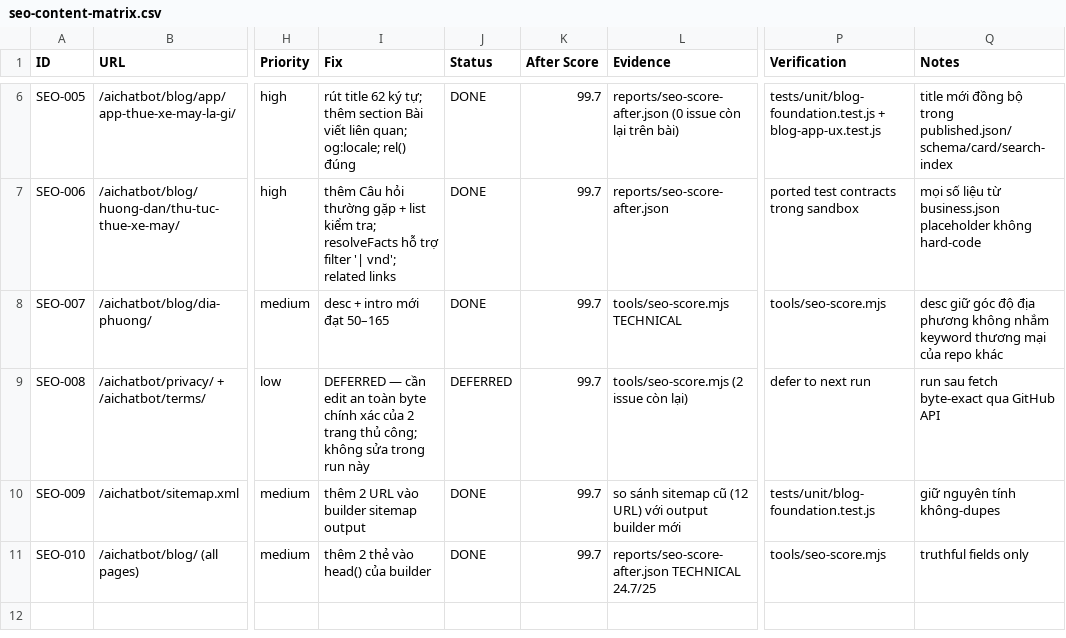
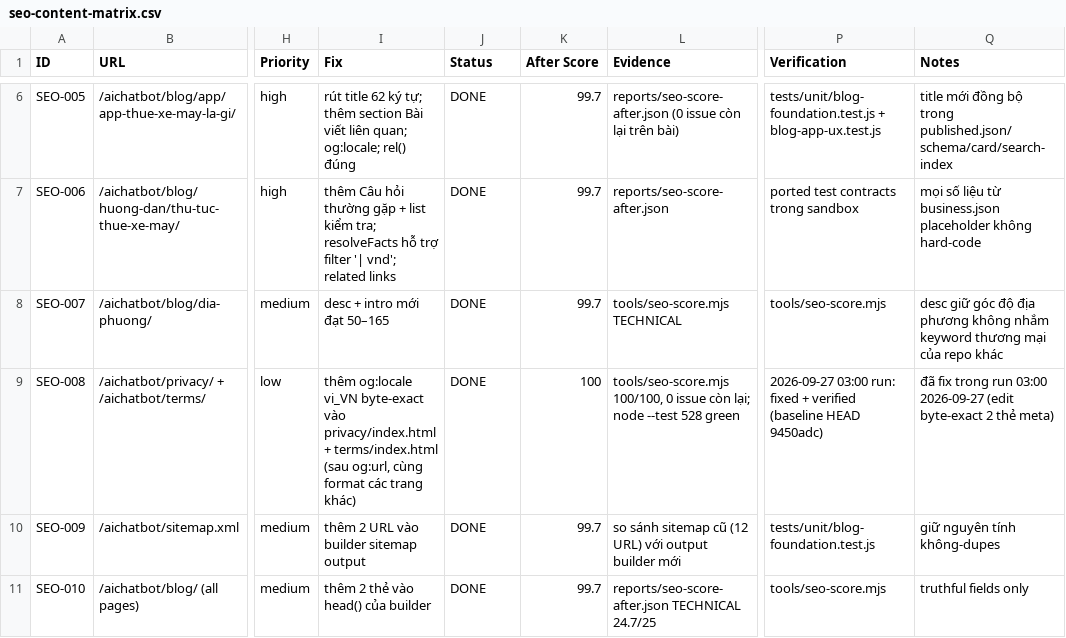
Before and after one commit to thuexemayhanoi/aichatbot, a CSV file: docs/matrix/seo-content-matrix.csv, drawn as a sheet; only a part is shown, gaps mark what is left out; the diff names each change by its address in the sheet, - before the commit and + after, or states it on an @@ line.

Commit message:
fix(seo): add og:locale to privacy/terms (SEO-008) + record full-system audit (BLOGUX-0024) — 03:00 run
- privacy/index.html + terms/index.html: meta og:locale vi_VN after og:url (byte-exact, SEO-008)
- seo-score 100/100, 0 issues; node --test 528/528 green
- blog-app-ux-matrix: BLOGUX-0024 full-system audit DONE; seo-content-matrix: SEO-008 DONE
- reports/2026-09-27-ux-audit-run.md: audit evidence; state checkpoint updated
- no mass article generation; data/business untouched

```diff
--- a/docs/matrix/seo-content-matrix.csv
+++ b/docs/matrix/seo-content-matrix.csv
-I9 (Fix): DEFERRED — cần edit an toàn byte chính xác của 2 trang thủ công; không sửa trong run này
+I9 (Fix): thêm og:locale vi_VN byte-exact vào privacy/index.html + terms/index.html (sau og:url, cùng format các trang khác)
-J9 (Status): DEFERRED
+J9 (Status): DONE
-K9 (After Score): 99.7
+K9 (After Score): 100
-L9 (Evidence): tools/seo-score.mjs (2 issue còn lại)
+L9 (Evidence): tools/seo-score.mjs 100/100, 0 issue còn lại; node --test 528 green
-P9 (Verification): defer to next run
+P9 (Verification): 2026-09-27 03:00 run: fixed + verified (baseline HEAD 9450adc)
-Q9 (Notes): run sau fetch byte-exact qua GitHub API
+Q9 (Notes): đã fix trong run 03:00 2026-09-27 (edit byte-exact 2 thẻ meta)
```
Also changed, not shown: docs/matrix/blog-app-ux-matrix.csv, 8 other files.
